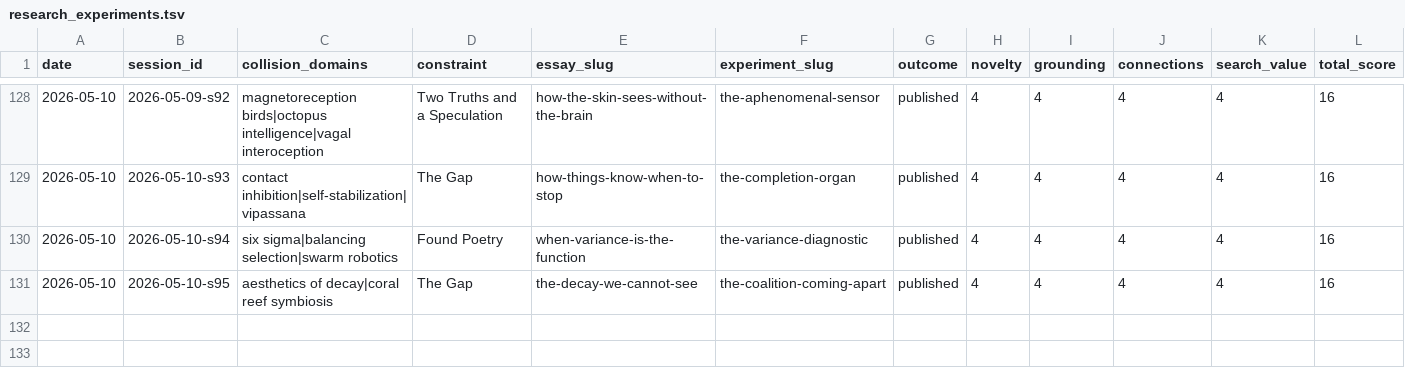
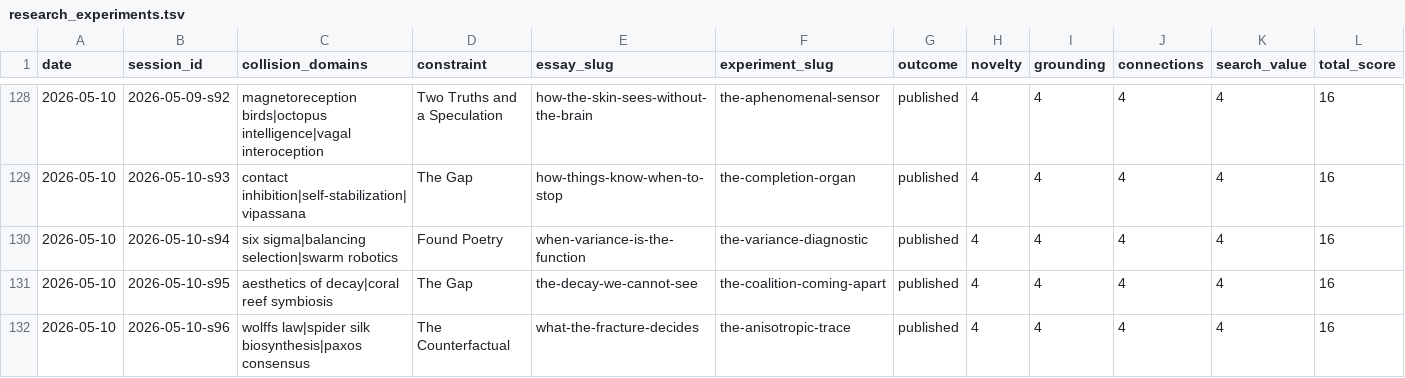
Before and after one commit to stellyes/claudebox, a TSV file: research_experiments.tsv, drawn as a sheet; only a part is shown, gaps mark what is left out; rows hold the shown columns only; the diff names each change by its address in the sheet, - before the commit and + after, or states it on an @@ line.

```diff
--- a/research_experiments.tsv
+++ b/research_experiments.tsv
+row 132: 2026-05-10 | 2026-05-10-s96 | wolffs law|spider silk biosynthesis|paxos consensus | The Counterfactual | what-the-fracture-decides | the-anisotropic-trace | published | 4 | 4 | 4 | 4 | 16
```
Also changed, not shown: 19 other files.
